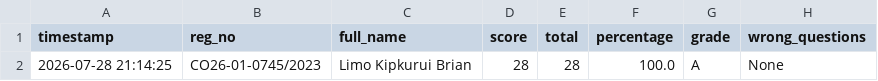
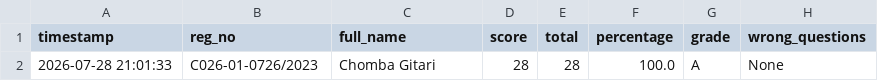
Before and after one commit to sirrom/4th-year-assignments-, a CSV file: lab_results/lab_assessment_results.csv, drawn as a sheet; only a part is shown; the diff names each change by its address in the sheet, - before the commit and + after, or states it on an @@ line.

Commit message:
Result: C026-01-0726/2023 28/28 Grade A

```diff
--- a/lab_results/lab_assessment_results.csv
+++ b/lab_results/lab_assessment_results.csv
-A2 (timestamp): 2026-07-28 21:14:25
+A2 (timestamp): 2026-07-28 21:01:33
-B2 (reg_no): CO26-01-0745/2023
+B2 (reg_no): C026-01-0726/2023
-C2 (full_name): Limo Kipkurui Brian
+C2 (full_name): Chomba Gitari
```
